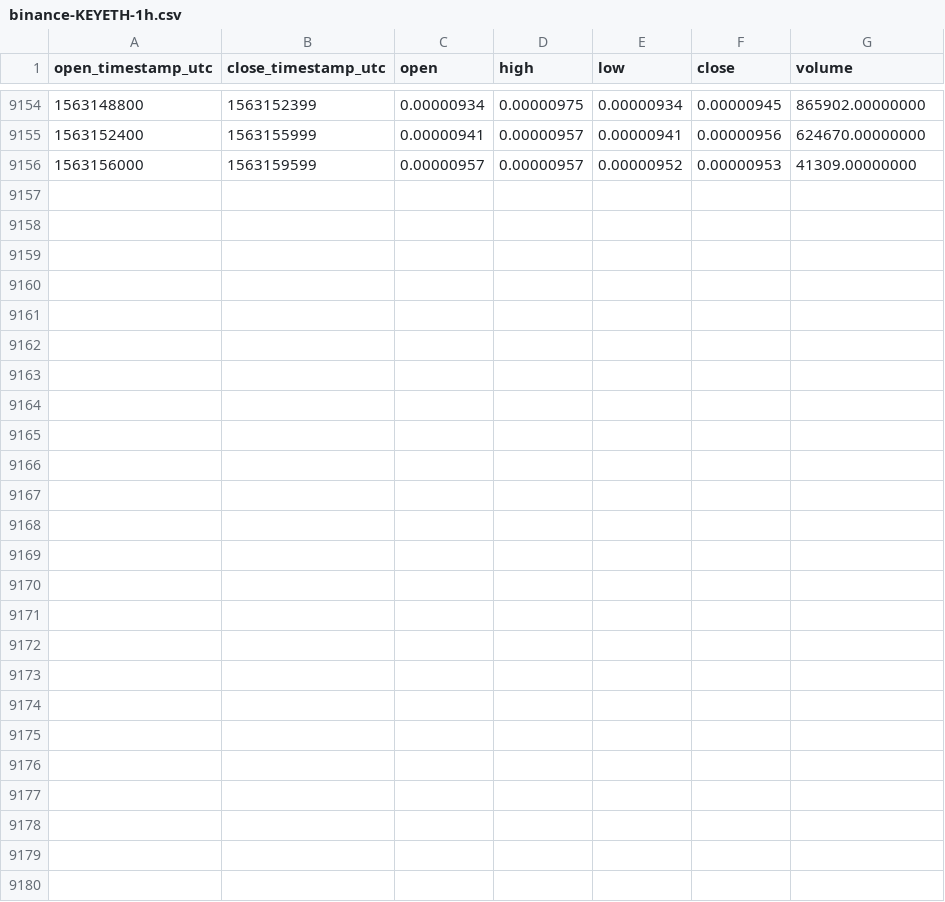
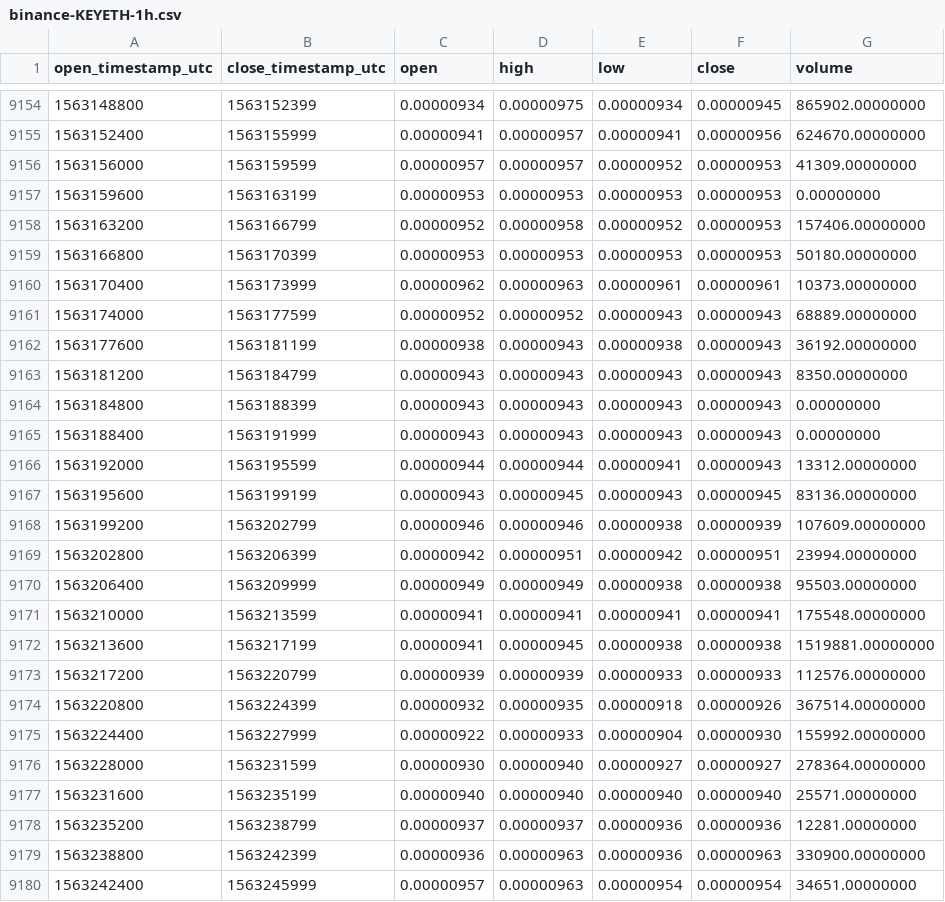
Before and after one commit to cryptobigbro/binance-KEYETH, a CSV file: binance-KEYETH-1h.csv, drawn as a sheet; only a part is shown, gaps mark what is left out; the diff names each change by its address in the sheet, - before the commit and + after, or states it on an @@ line.

Commit message:
Update OHLCV data.

```diff
--- a/binance-KEYETH-1h.csv
+++ b/binance-KEYETH-1h.csv
+row 9157: 1563159600 | 1563163199 | 0.00000953 | 0.00000953 | 0.00000953 | 0.00000953 | 0.00000000
+row 9158: 1563163200 | 1563166799 | 0.00000952 | 0.00000958 | 0.00000952 | 0.00000953 | 157406.00000000
+row 9159: 1563166800 | 1563170399 | 0.00000953 | 0.00000953 | 0.00000953 | 0.00000953 | 50180.00000000
+row 9160: 1563170400 | 1563173999 | 0.00000962 | 0.00000963 | 0.00000961 | 0.00000961 | 10373.00000000
+row 9161: 1563174000 | 1563177599 | 0.00000952 | 0.00000952 | 0.00000943 | 0.00000943 | 68889.00000000
+row 9162: 1563177600 | 1563181199 | 0.00000938 | 0.00000943 | 0.00000938 | 0.00000943 | 36192.00000000
+row 9163: 1563181200 | 1563184799 | 0.00000943 | 0.00000943 | 0.00000943 | 0.00000943 | 8350.00000000
+row 9164: 1563184800 | 1563188399 | 0.00000943 | 0.00000943 | 0.00000943 | 0.00000943 | 0.00000000
+row 9165: 1563188400 | 1563191999 | 0.00000943 | 0.00000943 | 0.00000943 | 0.00000943 | 0.00000000
+row 9166: 1563192000 | 1563195599 | 0.00000944 | 0.00000944 | 0.00000941 | 0.00000943 | 13312.00000000
+row 9167: 1563195600 | 1563199199 | 0.00000943 | 0.00000945 | 0.00000943 | 0.00000945 | 83136.00000000
+row 9168: 1563199200 | 1563202799 | 0.00000946 | 0.00000946 | 0.00000938 | 0.00000939 | 107609.00000000
+row 9169: 1563202800 | 1563206399 | 0.00000942 | 0.00000951 | 0.00000942 | 0.00000951 | 23994.00000000
+row 9170: 1563206400 | 1563209999 | 0.00000949 | 0.00000949 | 0.00000938 | 0.00000938 | 95503.00000000
+row 9171: 1563210000 | 1563213599 | 0.00000941 | 0.00000941 | 0.00000941 | 0.00000941 | 175548.00000000
+row 9172: 1563213600 | 1563217199 | 0.00000941 | 0.00000945 | 0.00000938 | 0.00000938 | 1519881.00000000
+row 9173: 1563217200 | 1563220799 | 0.00000939 | 0.00000939 | 0.00000933 | 0.00000933 | 112576.00000000
+row 9174: 1563220800 | 1563224399 | 0.00000932 | 0.00000935 | 0.00000918 | 0.00000926 | 367514.00000000
+row 9175: 1563224400 | 1563227999 | 0.00000922 | 0.00000933 | 0.00000904 | 0.00000930 | 155992.00000000
+row 9176: 1563228000 | 1563231599 | 0.00000930 | 0.00000940 | 0.00000927 | 0.00000927 | 278364.00000000
+row 9177: 1563231600 | 1563235199 | 0.00000940 | 0.00000940 | 0.00000940 | 0.00000940 | 25571.00000000
+row 9178: 1563235200 | 1563238799 | 0.00000937 | 0.00000937 | 0.00000936 | 0.00000936 | 12281.00000000
+row 9179: 1563238800 | 1563242399 | 0.00000936 | 0.00000963 | 0.00000936 | 0.00000963 | 330900.00000000
+row 9180: 1563242400 | 1563245999 | 0.00000957 | 0.00000963 | 0.00000954 | 0.00000954 | 34651.00000000
```
Also changed, not shown: binance-KEYETH-1d.csv.
